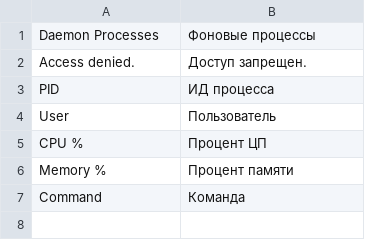
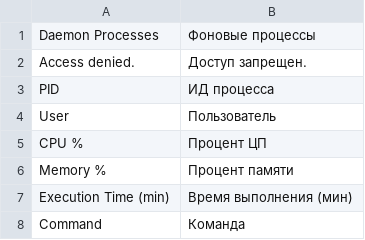
Before and after one commit to Favisya/magento-thesis, a CSV file: app/code/Lachestry/ProcessMonitor/i18n/ru_RU.csv, drawn as a sheet; the diff names each change by its address in the sheet, - before the commit and + after, or states it on an @@ line.

```diff
--- a/app/code/Lachestry/ProcessMonitor/i18n/ru_RU.csv
+++ b/app/code/Lachestry/ProcessMonitor/i18n/ru_RU.csv
+row 7: Execution Time (min) | Время выполнения (мин)
```
Also changed, not shown: app/code/Lachestry/RabbitMQMonitor/i18n/ru_RU.csv, 11 other files.
